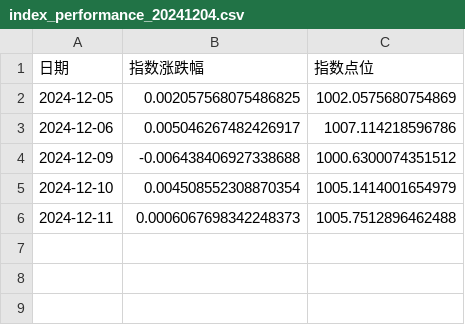
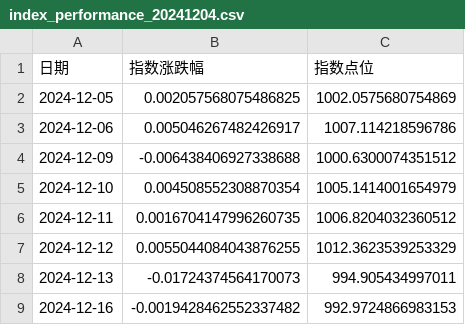
Before and after one commit to ADDICTOR/StockMorning, a CSV file: index_performance/index_performance_20241204.csv, drawn as a sheet.

```diff
--- a/index_performance/index_performance_20241204.csv
+++ b/index_performance/index_performance_20241204.csv
@@ -5,2 +5,5 @@
 2024-12-10,0.004508552308870354,1005.1414001654979
-2024-12-11,0.0006067698342248373,1005.7512896462488
+2024-12-11,0.0016704147996260735,1006.8204032360512
+2024-12-12,0.0055044084043876255,1012.3623539253329
+2024-12-13,-0.01724374564170073,994.905434997011
+2024-12-16,-0.0019428462552337482,992.9724866983153
```
Also changed, not shown: index_performance/index_performance_20241202.csv, index_performance/index_performance_20241203.csv, 35 other files.
